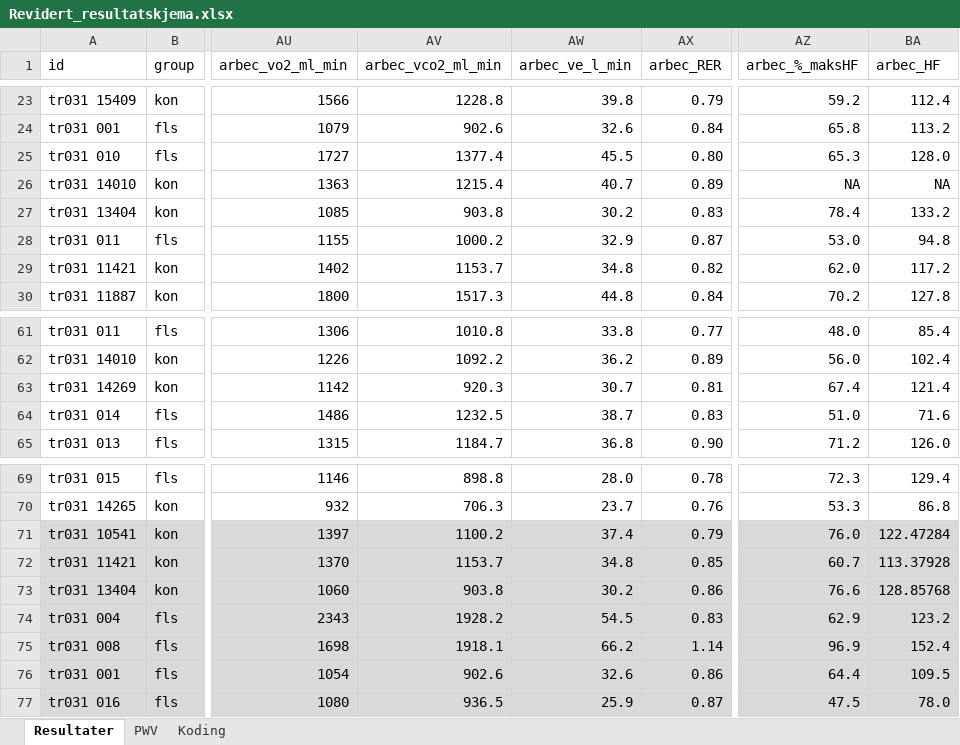
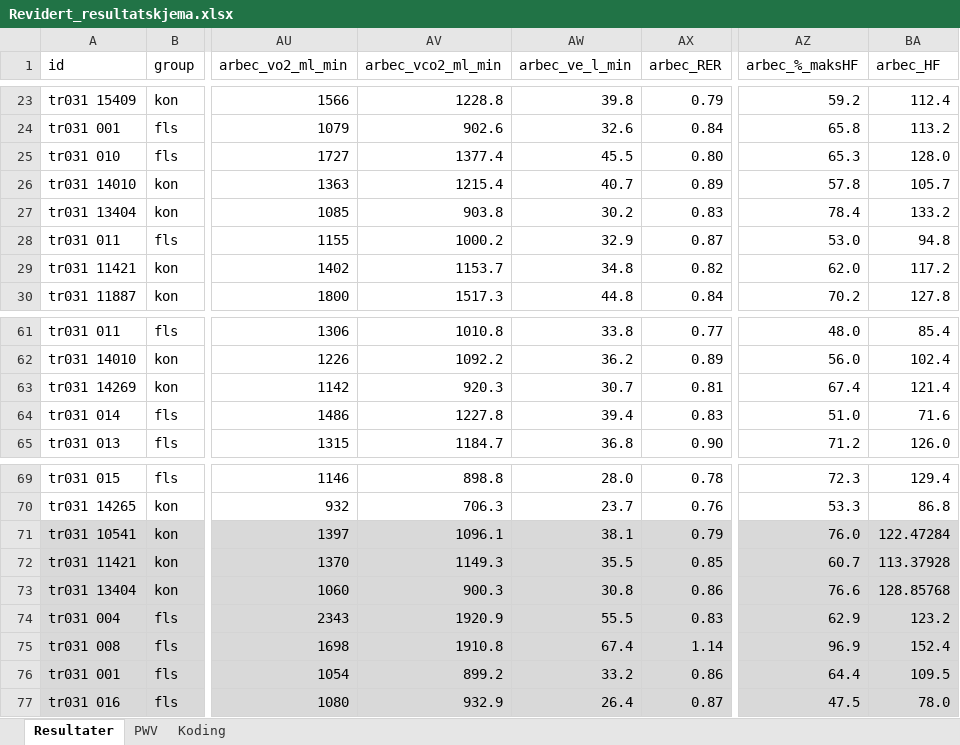
Before and after one commit to Havlor/Master, an Excel workbook: data/Revidert_resultatskjema.xlsx, sheet Resultater, drawn as a sheet; only a part is shown, gaps mark what is left out; values as stored, in another font and other column widths than the file's, no borders; the diff names each change by its address in the sheet, - before the commit and + after, or states it on an @@ line.

```diff
--- a/data/Revidert_resultatskjema.xlsx (sheet Resultater)
+++ b/data/Revidert_resultatskjema.xlsx (sheet Resultater)
-AZ26 (arbec_%_maksHF): NA
+AZ26 (arbec_%_maksHF): 57.8
-BA26 (arbec_HF): NA
+BA26 (arbec_HF): 105.7
-AV64 (arbec_vco2_ml_min): 1232.5
+AV64 (arbec_vco2_ml_min): 1227.8
-AW64 (arbec_ve_l_min): 38.7
+AW64 (arbec_ve_l_min): 39.4
-AV71 (arbec_vco2_ml_min): 1100.2
+AV71 (arbec_vco2_ml_min): 1096.1
-AW71 (arbec_ve_l_min): 37.4
+AW71 (arbec_ve_l_min): 38.1
-AV72 (arbec_vco2_ml_min): 1153.7
+AV72 (arbec_vco2_ml_min): 1149.3
-AW72 (arbec_ve_l_min): 34.8
+AW72 (arbec_ve_l_min): 35.5
-AV73 (arbec_vco2_ml_min): 903.8
+AV73 (arbec_vco2_ml_min): 900.3
-AW73 (arbec_ve_l_min): 30.2
+AW73 (arbec_ve_l_min): 30.8
-AV74 (arbec_vco2_ml_min): 1928.2
+AV74 (arbec_vco2_ml_min): 1920.9
-AW74 (arbec_ve_l_min): 54.5
+AW74 (arbec_ve_l_min): 55.5
-AV75 (arbec_vco2_ml_min): 1918.1
+AV75 (arbec_vco2_ml_min): 1910.8
-AW75 (arbec_ve_l_min): 66.2
+AW75 (arbec_ve_l_min): 67.4
-AV76 (arbec_vco2_ml_min): 902.6
+AV76 (arbec_vco2_ml_min): 899.2
-AW76 (arbec_ve_l_min): 32.6
+AW76 (arbec_ve_l_min): 33.2
-AV77 (arbec_vco2_ml_min): 936.5
+AV77 (arbec_vco2_ml_min): 932.9
-AW77 (arbec_ve_l_min): 25.9
+AW77 (arbec_ve_l_min): 26.4
```
Also changed, not shown: data/Regning av kaloriforbruk.xlsx, 1 other file.
